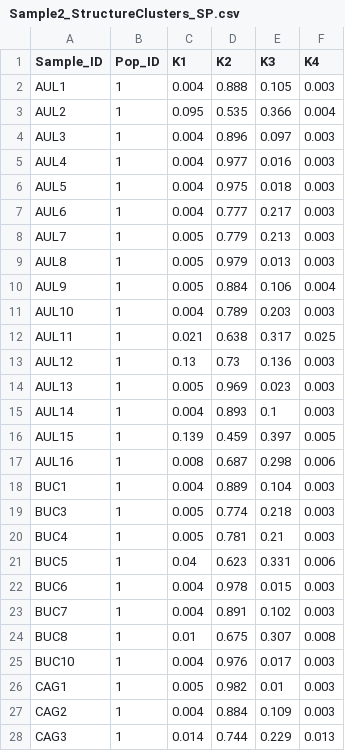
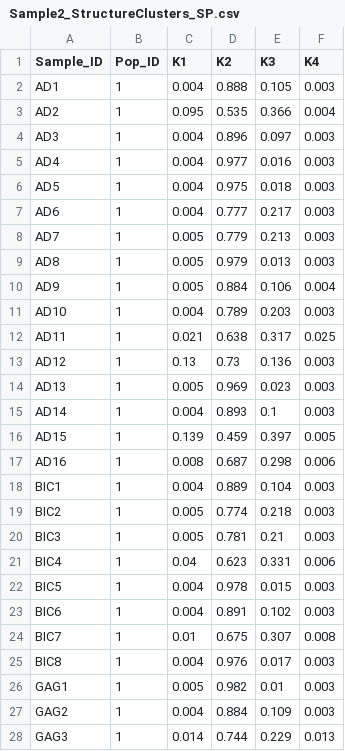
Before and after one commit to nicocriscuolo/StructuRly, a CSV file: inst/Sample_dataset/Sample2_StructureClusters_SP.csv, drawn as a sheet; only a part is shown; the diff covers the shown part only.

```diff
--- a/inst/Sample_dataset/Sample2_StructureClusters_SP.csv
+++ b/inst/Sample_dataset/Sample2_StructureClusters_SP.csv
@@ -1,28 +1,28 @@
 Sample_ID;Pop_ID;K1;K2;K3;K4
-AUL1;1;0.004;0.888;0.105;0.003
-AUL2;1;0.095;0.535;0.366;0.004
-AUL3;1;0.004;0.896;0.097;0.003
-AUL4;1;0.004;0.977;0.016;0.003
-AUL5;1;0.004;0.975;0.018;0.003
-AUL6;1;0.004;0.777;0.217;0.003
-AUL7;1;0.005;0.779;0.213;0.003
-AUL8;1;0.005;0.979;0.013;0.003
-AUL9;1;0.005;0.884;0.106;0.004
-AUL10;1;0.004;0.789;0.203;0.003
-AUL11;1;0.021;0.638;0.317;0.025
-AUL12;1;0.13;0.73;0.136;0.003
-AUL13;1;0.005;0.969;0.023;0.003
-AUL14;1;0.004;0.893;0.1;0.003
-AUL15;1;0.139;0.459;0.397;0.005
-AUL16;1;0.008;0.687;0.298;0.006
-BUC1;1;0.004;0.889;0.104;0.003
-BUC3;1;0.005;0.774;0.218;0.003
-BUC4;1;0.005;0.781;0.21;0.003
-BUC5;1;0.04;0.623;0.331;0.006
-BUC6;1;0.004;0.978;0.015;0.003
-BUC7;1;0.004;0.891;0.102;0.003
-BUC8;1;0.01;0.675;0.307;0.008
-BUC10;1;0.004;0.976;0.017;0.003
-CAG1;1;0.005;0.982;0.01;0.003
-CAG2;1;0.004;0.884;0.109;0.003
-CAG3;1;0.014;0.744;0.229;0.013
+AD1;1;0.004;0.888;0.105;0.003
+AD2;1;0.095;0.535;0.366;0.004
+AD3;1;0.004;0.896;0.097;0.003
+AD4;1;0.004;0.977;0.016;0.003
+AD5;1;0.004;0.975;0.018;0.003
+AD6;1;0.004;0.777;0.217;0.003
+AD7;1;0.005;0.779;0.213;0.003
+AD8;1;0.005;0.979;0.013;0.003
+AD9;1;0.005;0.884;0.106;0.004
+AD10;1;0.004;0.789;0.203;0.003
+AD11;1;0.021;0.638;0.317;0.025
+AD12;1;0.13;0.73;0.136;0.003
+AD13;1;0.005;0.969;0.023;0.003
+AD14;1;0.004;0.893;0.1;0.003
+AD15;1;0.139;0.459;0.397;0.005
+AD16;1;0.008;0.687;0.298;0.006
+BIC1;1;0.004;0.889;0.104;0.003
+BIC2;1;0.005;0.774;0.218;0.003
+BIC3;1;0.005;0.781;0.21;0.003
+BIC4;1;0.04;0.623;0.331;0.006
+BIC5;1;0.004;0.978;0.015;0.003
+BIC6;1;0.004;0.891;0.102;0.003
+BIC7;1;0.01;0.675;0.307;0.008
+BIC8;1;0.004;0.976;0.017;0.003
+GAG1;1;0.005;0.982;0.01;0.003
+GAG2;1;0.004;0.884;0.109;0.003
+GAG3;1;0.014;0.744;0.229;0.013
```
Also changed, not shown: 63 edited cells elsewhere in this file, inst/Sample_dataset/Sample2_LociTable_SP.csv, 4 other files.
